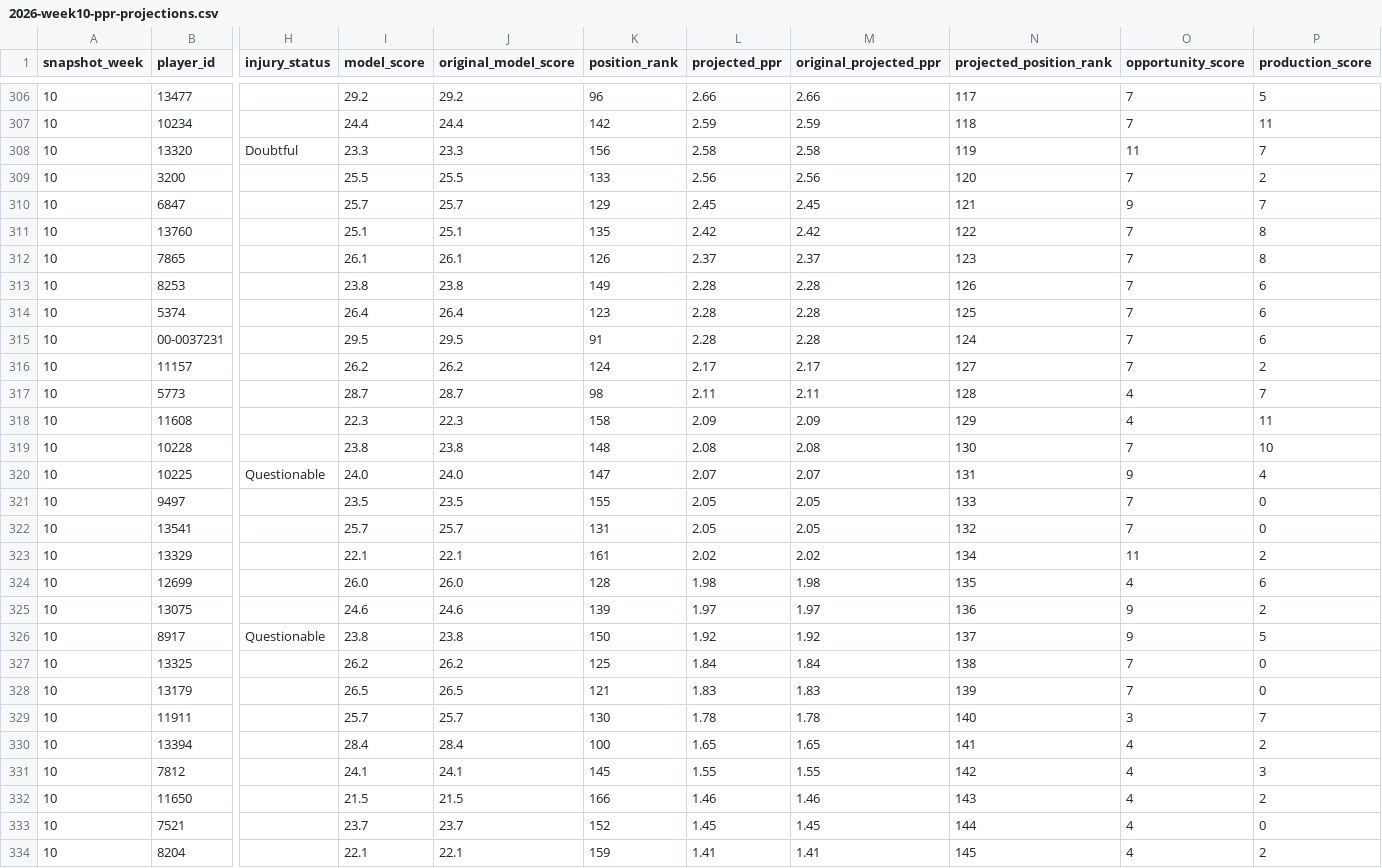
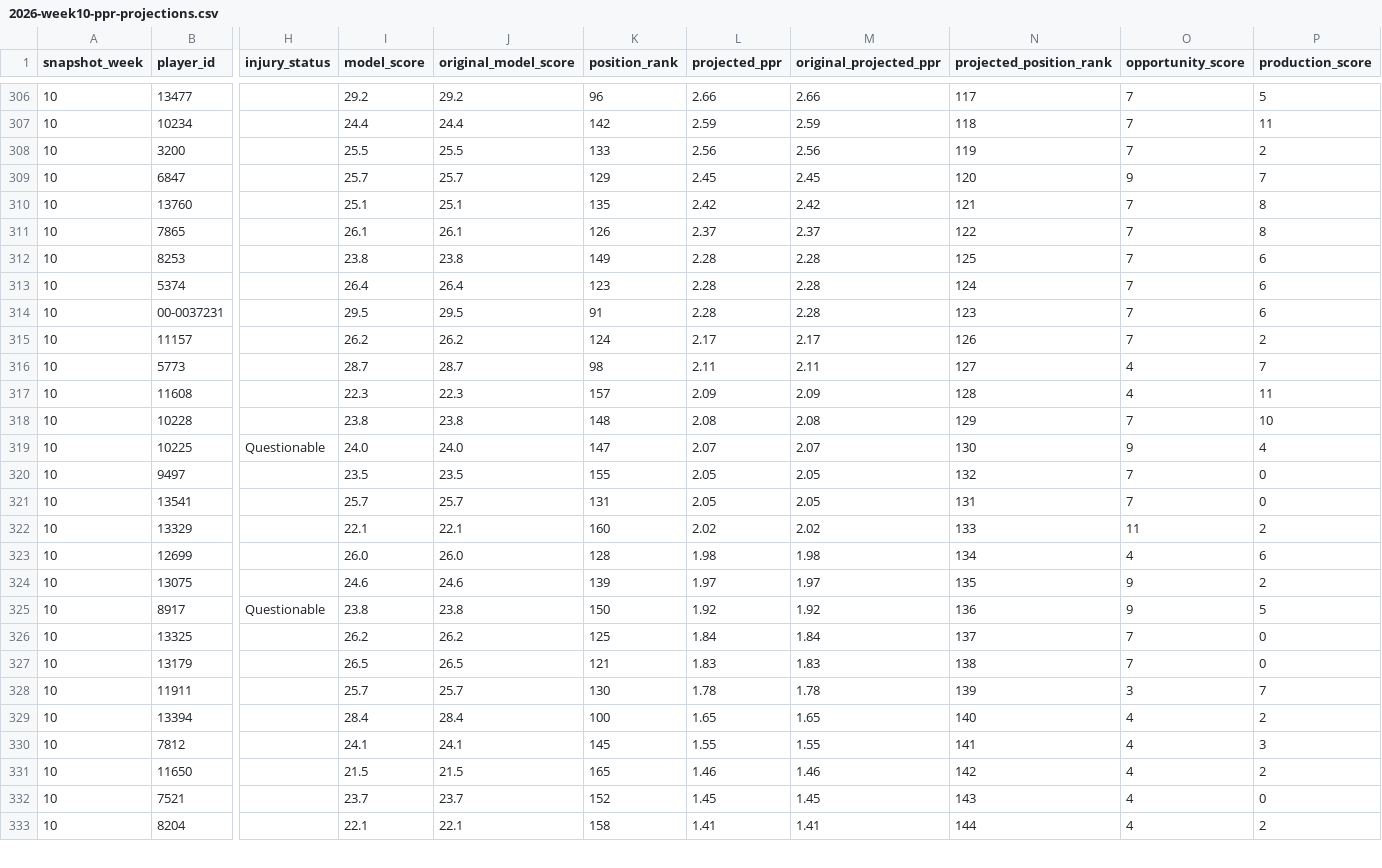
Before and after one commit to egarza2424/Data-Daddy, a CSV file: projection-model/2026-week10-ppr-projections.csv, drawn as a sheet; only a part is shown, gaps mark what is left out; removed rows and columns are numbered as before the commit, all else as after; rows hold the shown columns only; the diff covers the shown part only; the diff names each change by its address in the sheet, - before the commit and + after, or states it on an @@ line.

```diff
--- a/projection-model/2026-week10-ppr-projections.csv
+++ b/projection-model/2026-week10-ppr-projections.csv
-row 308: 10 | 13320 | Doubtful | 23.3 | 23.3 | 156 | 2.58 | 2.58 | 119 | 11 | 7
-N308 (projected_position_rank): 120
+N308 (projected_position_rank): 119
-N309 (projected_position_rank): 121
+N309 (projected_position_rank): 120
-N310 (projected_position_rank): 122
+N310 (projected_position_rank): 121
-N311 (projected_position_rank): 123
+N311 (projected_position_rank): 122
-N312 (projected_position_rank): 126
+N312 (projected_position_rank): 125
-N313 (projected_position_rank): 125
+N313 (projected_position_rank): 124
-N314 (projected_position_rank): 124
+N314 (projected_position_rank): 123
-N315 (projected_position_rank): 127
+N315 (projected_position_rank): 126
-N316 (projected_position_rank): 128
+N316 (projected_position_rank): 127
-K317 (position_rank): 158
+K317 (position_rank): 157
-N317 (projected_position_rank): 129
+N317 (projected_position_rank): 128
-N318 (projected_position_rank): 130
+N318 (projected_position_rank): 129
-N319 (projected_position_rank): 131
+N319 (projected_position_rank): 130
-N320 (projected_position_rank): 133
+N320 (projected_position_rank): 132
-N321 (projected_position_rank): 132
+N321 (projected_position_rank): 131
-K322 (position_rank): 161
+K322 (position_rank): 160
-N322 (projected_position_rank): 134
+N322 (projected_position_rank): 133
-N323 (projected_position_rank): 135
+N323 (projected_position_rank): 134
-N324 (projected_position_rank): 136
+N324 (projected_position_rank): 135
-N325 (projected_position_rank): 137
+N325 (projected_position_rank): 136
-N326 (projected_position_rank): 138
+N326 (projected_position_rank): 137
-N327 (projected_position_rank): 139
+N327 (projected_position_rank): 138
-N328 (projected_position_rank): 140
+N328 (projected_position_rank): 139
-N329 (projected_position_rank): 141
+N329 (projected_position_rank): 140
-N330 (projected_position_rank): 142
+N330 (projected_position_rank): 141
-K331 (position_rank): 166
+K331 (position_rank): 165
-N331 (projected_position_rank): 143
+N331 (projected_position_rank): 142
-N332 (projected_position_rank): 144
+N332 (projected_position_rank): 143
-K333 (position_rank): 159
+K333 (position_rank): 158
-N333 (projected_position_rank): 145
+N333 (projected_position_rank): 144
```
Also changed, not shown: 45 edited cells elsewhere in this file, projection-model/validation/2024-rb-absence-retention-backtest.csv, projection-model/validation/2026-week10-pending-injury-verification.csv, 4 other files.
